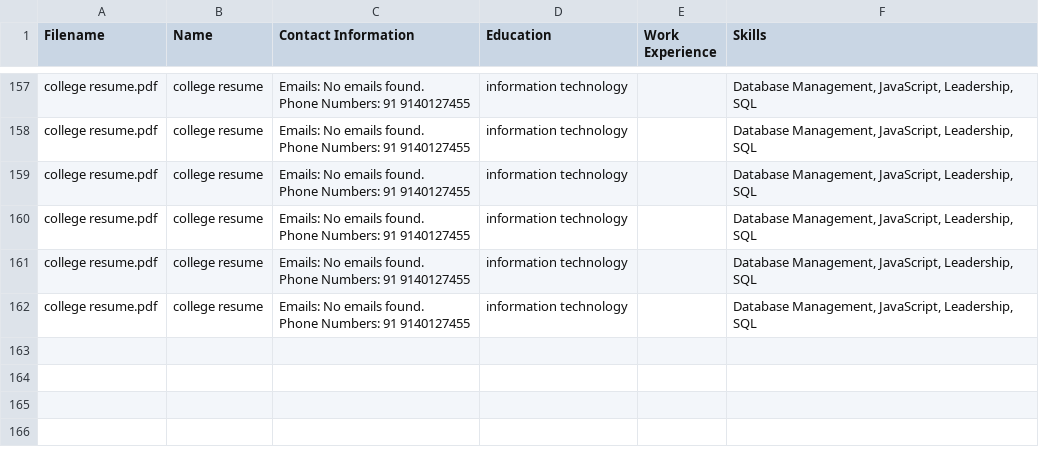
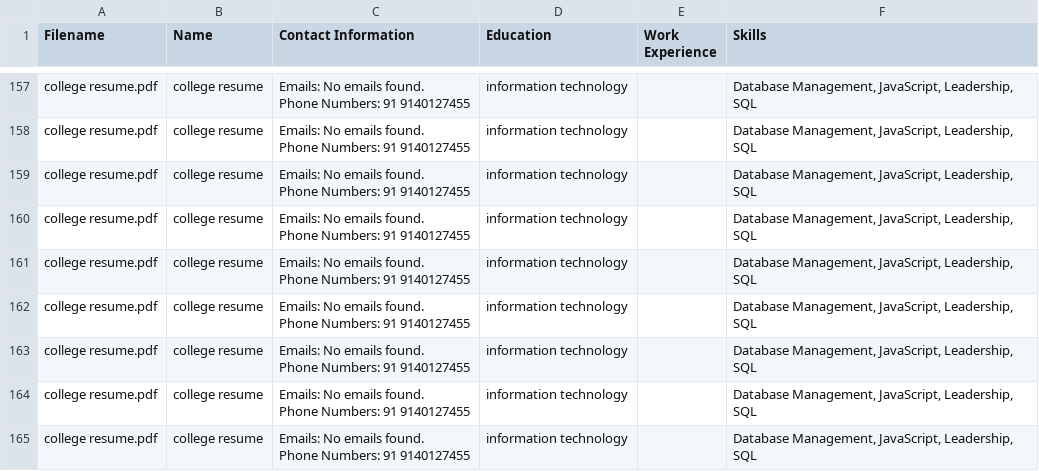
Before and after one commit to prajjwal295/Personality-Prediction-System-via-CV-Analysis-main--1-, a CSV file: Personality-Prediction-System-via-CV-Analysis-main/extracted_details.csv, drawn as a sheet; only a part is shown, gaps mark what is left out.

```diff
--- a/Personality-Prediction-System-via-CV-Analysis-main/extracted_details.csv
+++ b/Personality-Prediction-System-via-CV-Analysis-main/extracted_details.csv
@@ -213 +213,7 @@ college resume.pdf,college resume,"Emails: No emails found.
 Phone Numbers: 91 9140127455",information technology,,"Database Management, JavaScript, Leadership, SQL"
+college resume.pdf,college resume,"Emails: No emails found.
+Phone Numbers: 91 9140127455",information technology,,"Database Management, JavaScript, Leadership, SQL"
+college resume.pdf,college resume,"Emails: No emails found.
+Phone Numbers: 91 9140127455",information technology,,"Database Management, JavaScript, Leadership, SQL"
+college resume.pdf,college resume,"Emails: No emails found.
+Phone Numbers: 91 9140127455",information technology,,"Database Management, JavaScript, Leadership, SQL"
```
Also changed, not shown: Personality-Prediction-System-via-CV-Analysis-main/extracted_detailsWith_traits.csv, 2 other files.
